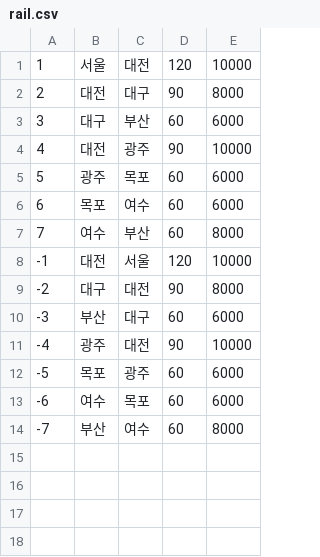
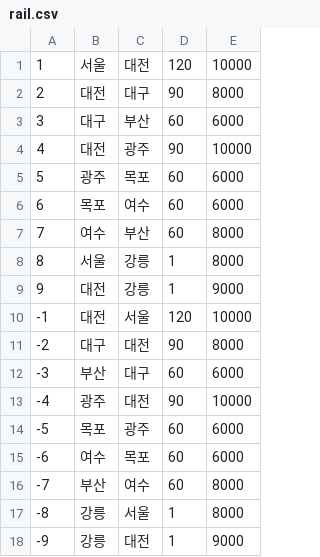
Before and after one commit to Maple4812/Train, a CSV file: rail.csv, drawn as a sheet.

```diff
--- a/rail.csv
+++ b/rail.csv
@@ -7,2 +7,4 @@
 7,여수,부산,60,8000
+8,서울,강릉,1,8000
+9,대전,강릉,1,9000
 -1,대전,서울,120,10000
@@ -14 +16,3 @@
 -7,부산,여수,60,8000
+-8,강릉,서울,1,8000
+-9,강릉,대전,1,9000
```
Also changed, not shown: timeTable.csv, 2 other files.
